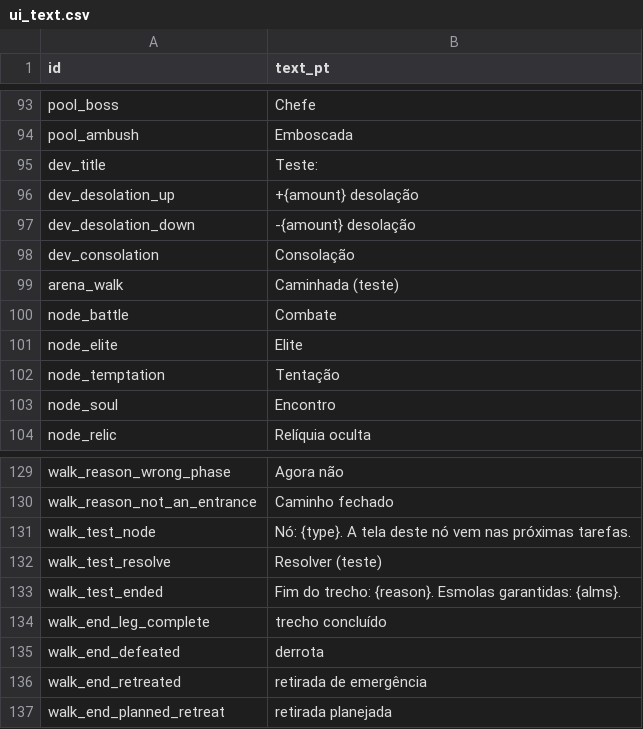
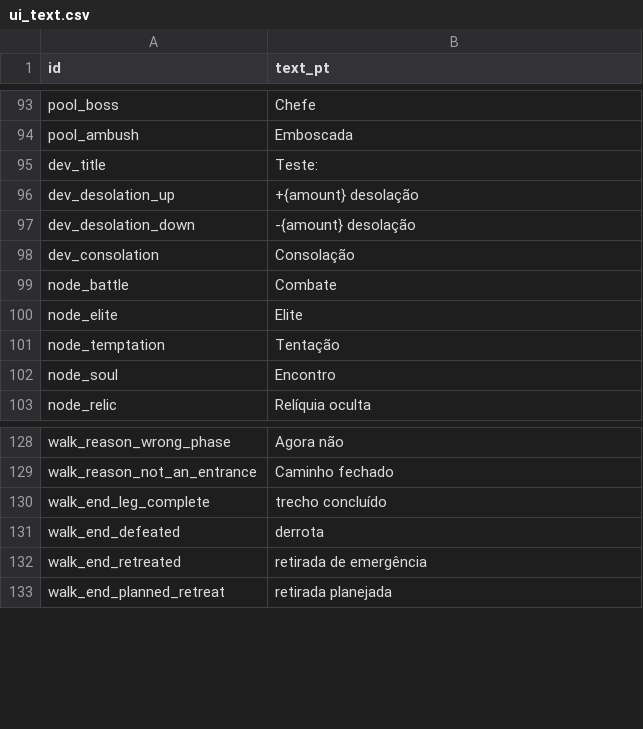
Before and after one commit to alnsouza90/Ad-Inferos---RPG, a CSV file: docs/balance/ui_text.csv, drawn as a sheet; only a part is shown, gaps mark what is left out; removed rows and columns are numbered as before the commit, all else as after; the diff covers the shown part only; the diff names each change by its address in the sheet, - before the commit and + after, or states it on an @@ line.

```diff
--- a/docs/balance/ui_text.csv
+++ b/docs/balance/ui_text.csv
-row 99: arena_walk | Caminhada (teste)
-row 131: walk_test_node | Nó: {type}. A tela deste nó vem nas próximas tarefas.
-row 132: walk_test_resolve | Resolver (teste)
-row 133: walk_test_ended | Fim do trecho: {reason}. Esmolas garantidas: {alms}.
```
Also changed, not shown: 29 added rows and 1 removed row elsewhere in this file, 16 other files.
